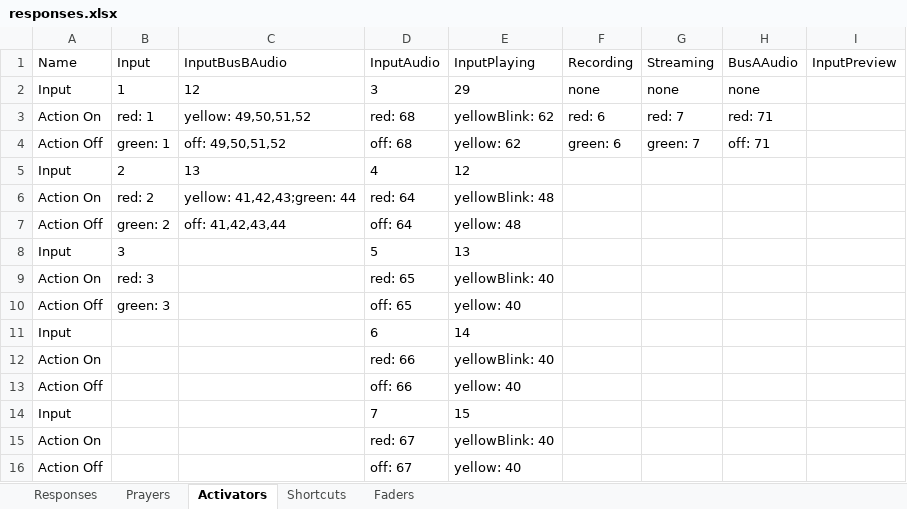
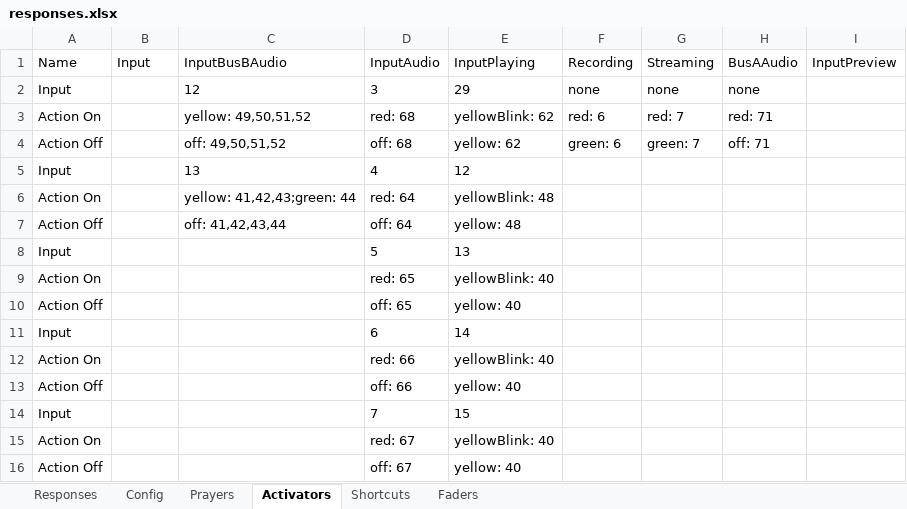
Before and after one commit to lobosat/APCvmix, an Excel workbook: responses.xlsx, sheet Activators, drawn as a sheet; only a part is shown; values as stored, in another font and other column widths than the file's, no borders; the diff names each change by its address in the sheet, - before the commit and + after, or states it on an @@ line.

```diff
--- a/responses.xlsx (sheet Activators)
+++ b/responses.xlsx (sheet Activators)
+sheet tab: Config
-B2: 1
+B2: (empty)
-B3: red: 1
+B3: (empty)
-B4: green: 1
+B4: (empty)
-B5: 2
+B5: (empty)
-B6: red: 2
+B6: (empty)
-B7: green: 2
+B7: (empty)
-B8: 3
+B8: (empty)
-B9: red: 3
+B9: (empty)
-B10: green: 3
+B10: (empty)
```
Also changed, not shown: sheet Shortcuts, sheet Faders, sheet Responses, 2 other files.
